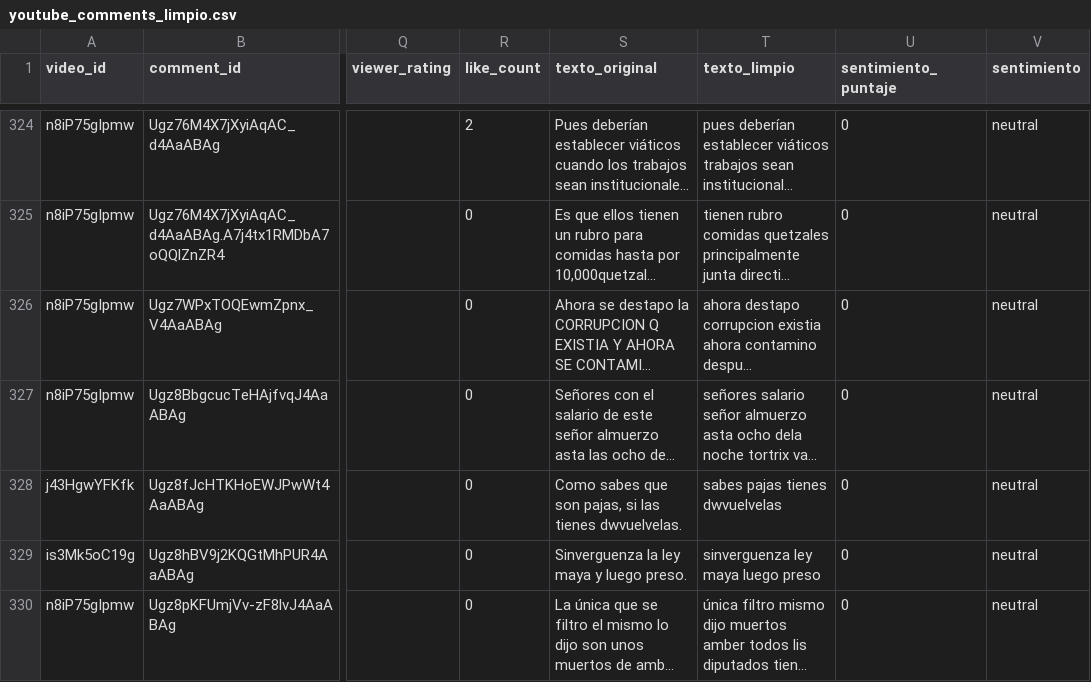
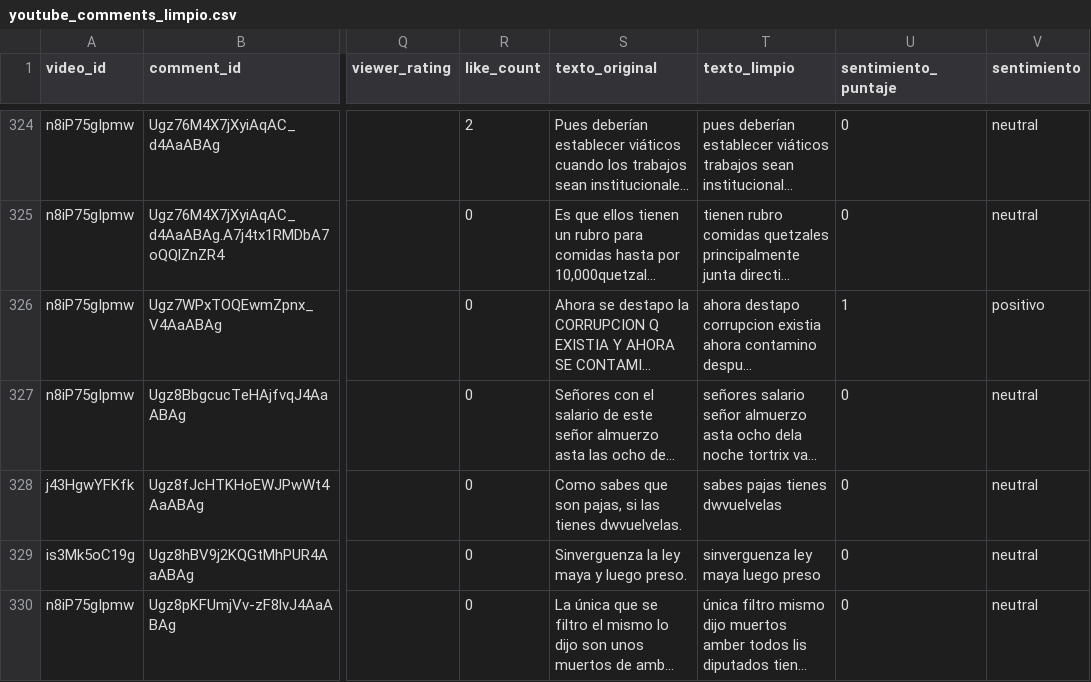
Before and after one commit to Ninaswiftie09/Data_Science, a CSV file: data/processed/youtube_comments_limpio.csv, drawn as a sheet; only a part is shown, gaps mark what is left out; long unchanged cells end in …; the diff covers the shown part only; the diff names each change by its address in the sheet, - before the commit and + after, or states it on an @@ line.

```diff
--- a/data/processed/youtube_comments_limpio.csv
+++ b/data/processed/youtube_comments_limpio.csv
-U326 (sentimiento_puntaje): 0
+U326 (sentimiento_puntaje): 1
-V326 (sentimiento): neutral
+V326 (sentimiento): positivo
```
Also changed, not shown: 53 edited cells elsewhere in this file, 35 other files.
